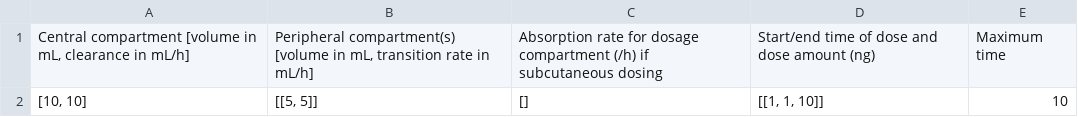
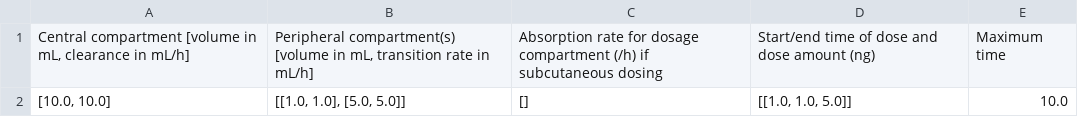
Before and after one commit to mwhitemfldm/zxara_PK, a CSV file: prototypemodel.csv, drawn as a sheet.

```diff
--- a/prototypemodel.csv
+++ b/prototypemodel.csv
@@ -1,2 +1,2 @@
 "Central compartment [volume in mL, clearance in mL/h]","Peripheral compartment(s) [volume in mL, transition rate in mL/h]",Absorption rate for dosage compartment (/h) if subcutaneous dosing,Start/end time of dose and dose amount (ng),Maximum time
-"[10, 10]","[[5, 5]]",[],"[[1, 1, 10]]",10
+"[10.0, 10.0]","[[1.0, 1.0], [5.0, 5.0]]",[],"[[1.0, 1.0, 5.0]]",10.0
```
Also changed, not shown: 3 other files.
